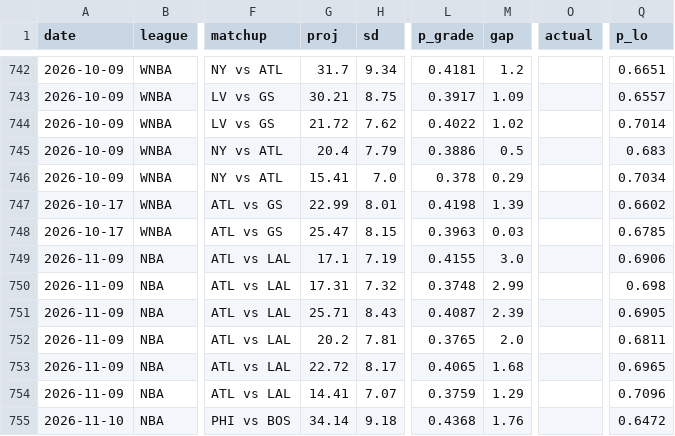
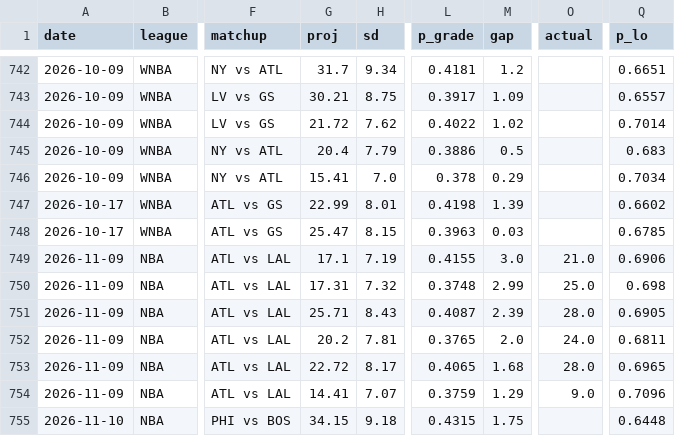
Before and after one commit to azcal/mbm-props, a CSV file: logs/predictions.csv, drawn as a sheet; only a part is shown, gaps mark what is left out; the diff names each change by its address in the sheet, - before the commit and + after, or states it on an @@ line.

```diff
--- a/logs/predictions.csv
+++ b/logs/predictions.csv
-O749 (actual): (empty)
+O749 (actual): 21.0
-O750 (actual): (empty)
+O750 (actual): 25.0
-O751 (actual): (empty)
+O751 (actual): 28.0
-O752 (actual): (empty)
+O752 (actual): 24.0
-O753 (actual): (empty)
+O753 (actual): 28.0
-O754 (actual): (empty)
+O754 (actual): 9.0
-G755 (proj): 34.14
+G755 (proj): 34.15
-L755 (p_grade): 0.4368
+L755 (p_grade): 0.4315
-M755 (gap): 1.76
+M755 (gap): 1.75
-Q755 (p_lo): 0.6472
+Q755 (p_lo): 0.6448
```
Also changed, not shown: logs/injuries.csv, 2 other files.
